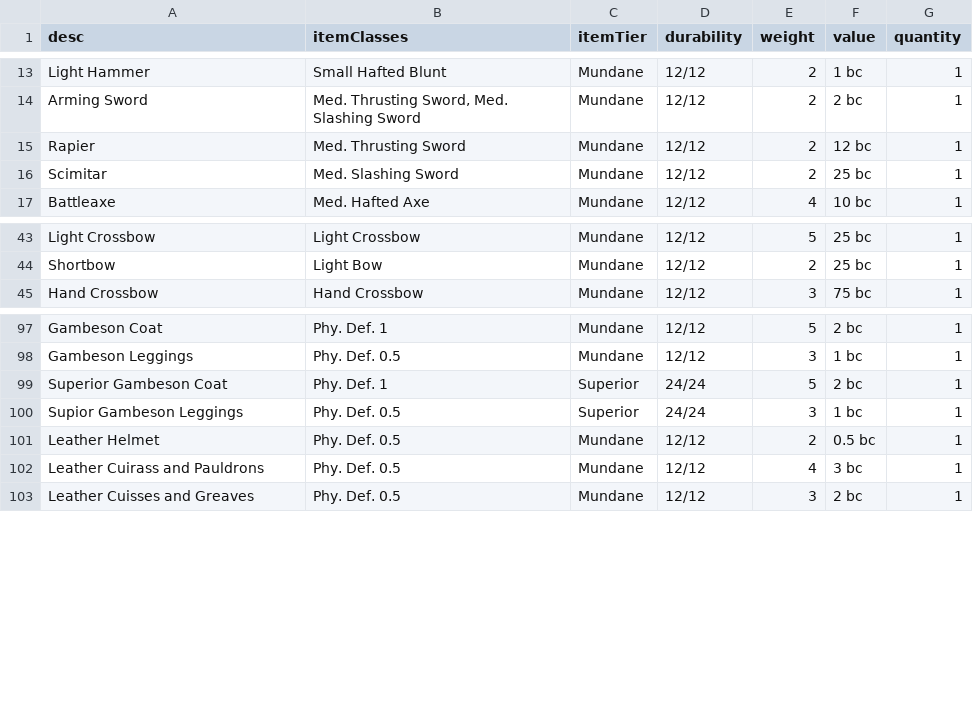
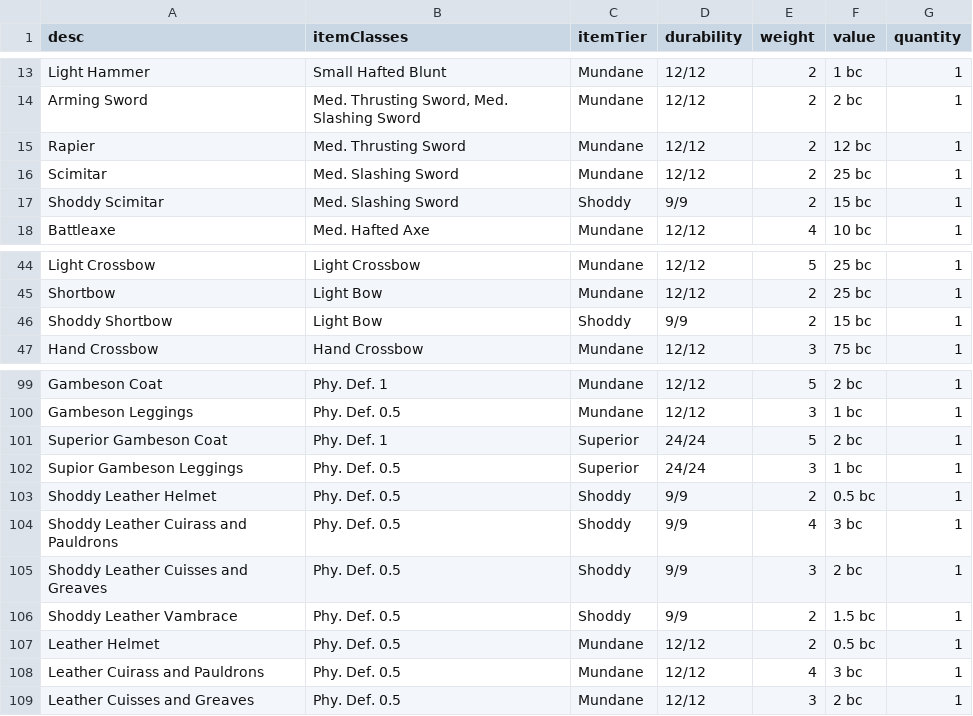
Before and after one commit to JackDanna/OldOldFallenCharacterSheetAutomation, a CSV file: FallenCharacterSheetAutomationApp/FallenData/ItemData.csv, drawn as a sheet; only a part is shown, gaps mark what is left out; the diff names each change by its address in the sheet, - before the commit and + after, or states it on an @@ line.

Commit message:
Addded new items

```diff
--- a/FallenCharacterSheetAutomationApp/FallenData/ItemData.csv
+++ b/FallenCharacterSheetAutomationApp/FallenData/ItemData.csv
+row 17: Shoddy Scimitar | Med. Slashing Sword | Shoddy | 9/9 | 2 | 15 bc | 1
+row 46: Shoddy Shortbow | Light Bow | Shoddy | 9/9 | 2 | 15 bc | 1
+row 103: Shoddy Leather Helmet | Phy. Def. 0.5 | Shoddy | 9/9 | 2 | 0.5 bc | 1
+row 104: Shoddy Leather Cuirass and Pauldrons | Phy. Def. 0.5 | Shoddy | 9/9 | 4 | 3 bc | 1
+row 105: Shoddy Leather Cuisses and Greaves | Phy. Def. 0.5 | Shoddy | 9/9 | 3 | 2 bc | 1
+row 106: Shoddy Leather Vambrace | Phy. Def. 0.5 | Shoddy | 9/9 | 2 | 1.5 bc | 1
```
